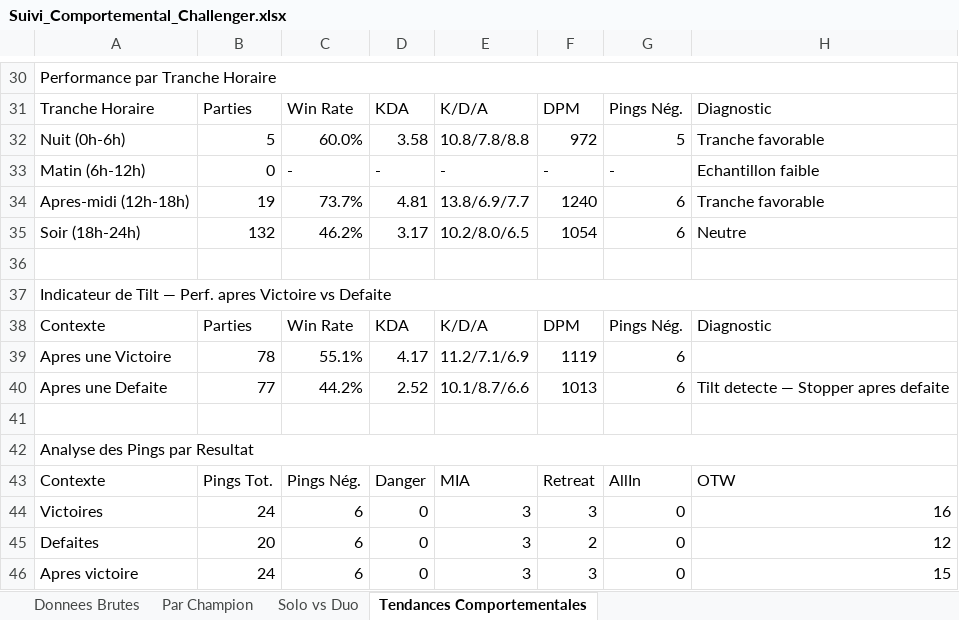
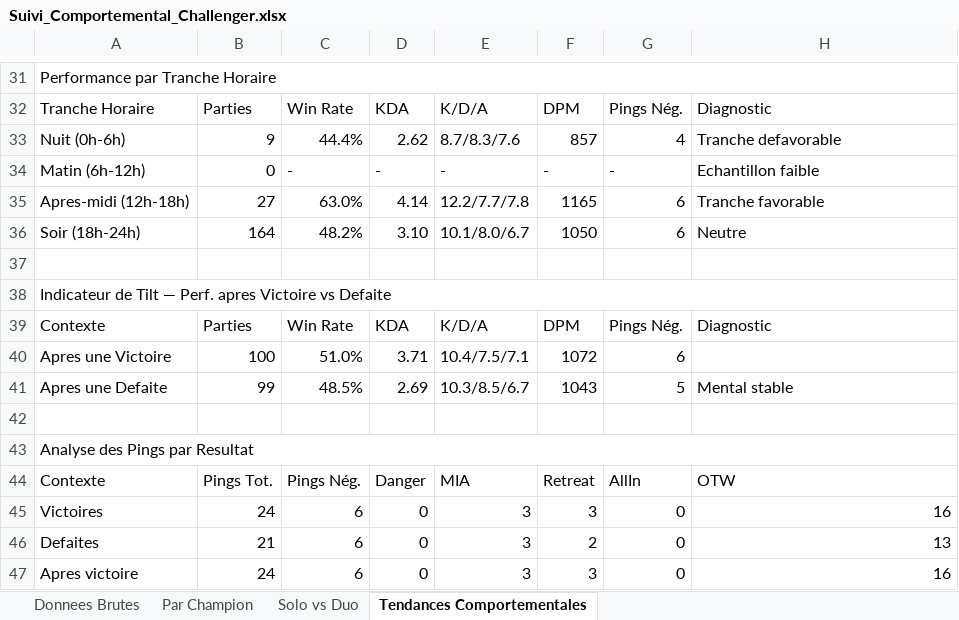
Before and after one commit to MathysGbs/suiviPersoLoL, an Excel workbook: Suivi_Comportemental_Challenger.xlsx, sheet Tendances Comportementales, drawn as a sheet; only a part is shown, gaps mark what is left out; values as stored, in another font and other column widths than the file's, no cell formats; addresses are those after the commit; the diff covers the shown part only; the diff names each change by its address in the sheet, - before the commit and + after, or states it on an @@ line.

```diff
--- a/Suivi_Comportemental_Challenger.xlsx (sheet Tendances Comportementales)
+++ b/Suivi_Comportemental_Challenger.xlsx (sheet Tendances Comportementales)
-B33: 5
+B33: 9
-C33: 60.0%
+C33: 44.4%
-D33: 3.58
+D33: 2.62
-E33: 10.8/7.8/8.8
+E33: 8.7/8.3/7.6
-F33: 972
+F33: 857
-G33: 5
+G33: 4
-H33: Tranche favorable
+H33: Tranche defavorable
-B35: 19
+B35: 27
-C35: 73.7%
+C35: 63.0%
-D35: 4.81
+D35: 4.14
-E35: 13.8/6.9/7.7
+E35: 12.2/7.7/7.8
-F35: 1240
+F35: 1165
-B36: 132
+B36: 164
-C36: 46.2%
+C36: 48.2%
-D36: 3.17
+D36: 3.10
-E36: 10.2/8.0/6.5
+E36: 10.1/8.0/6.7
-F36: 1054
+F36: 1050
-B40: 78
+B40: 100
-C40: 55.1%
+C40: 51.0%
-D40: 4.17
+D40: 3.71
-E40: 11.2/7.1/6.9
+E40: 10.4/7.5/7.1
-F40: 1119
+F40: 1072
-B41: 77
+B41: 99
-C41: 44.2%
+C41: 48.5%
-D41: 2.52
+D41: 2.69
-E41: 10.1/8.7/6.6
+E41: 10.3/8.5/6.7
-F41: 1013
+F41: 1043
-G41: 6
+G41: 5
-H41: Tilt detecte — Stopper apres defaite
+H41: Mental stable
-B46: 20
+B46: 21
-H46: 12
+H46: 13
-H47: 15
+H47: 16
```
Also changed, not shown: 1 added row and 58 edited cells elsewhere in this sheet, sheet Donnees Brutes, sheet Par Champion, sheet Solo vs Duo, cell formats, 5 other files.
